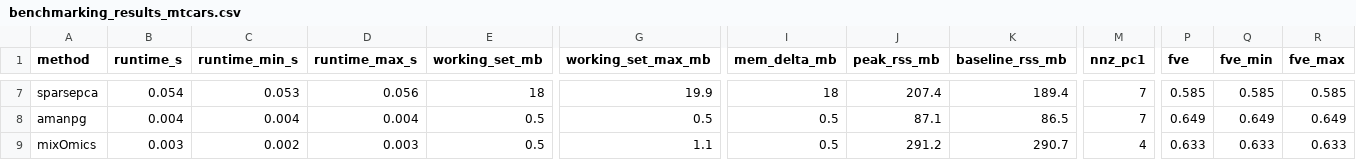
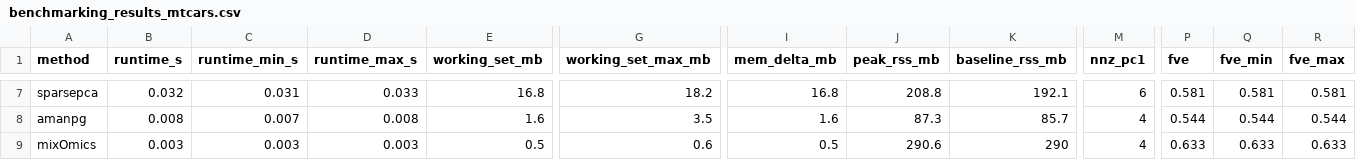
Before and after one commit to jeanpauphilet/msPCA, a CSV file: replication/benchmarking/benchmarking_results_mtcars.csv, drawn as a sheet; only a part is shown, gaps mark what is left out; the diff covers the shown part only; the diff names each change by its address in the sheet, - before the commit and + after, or states it on an @@ line.

```diff
--- a/replication/benchmarking/benchmarking_results_mtcars.csv
+++ b/replication/benchmarking/benchmarking_results_mtcars.csv
-B7 (runtime_s): 0.054
+B7 (runtime_s): 0.032
-C7 (runtime_min_s): 0.053
+C7 (runtime_min_s): 0.031
-D7 (runtime_max_s): 0.056
+D7 (runtime_max_s): 0.033
-E7 (working_set_mb): 18
+E7 (working_set_mb): 16.8
-G7 (working_set_max_mb): 19.9
+G7 (working_set_max_mb): 18.2
-I7 (mem_delta_mb): 18
+I7 (mem_delta_mb): 16.8
-J7 (peak_rss_mb): 207.4
+J7 (peak_rss_mb): 208.8
-K7 (baseline_rss_mb): 189.4
+K7 (baseline_rss_mb): 192.1
-M7 (nnz_pc1): 7
+M7 (nnz_pc1): 6
-P7 (fve): 0.585
+P7 (fve): 0.581
-Q7 (fve_min): 0.585
+Q7 (fve_min): 0.581
-R7 (fve_max): 0.585
+R7 (fve_max): 0.581
-B8 (runtime_s): 0.004
+B8 (runtime_s): 0.008
-C8 (runtime_min_s): 0.004
+C8 (runtime_min_s): 0.007
-D8 (runtime_max_s): 0.004
+D8 (runtime_max_s): 0.008
-E8 (working_set_mb): 0.5
+E8 (working_set_mb): 1.6
-G8 (working_set_max_mb): 0.5
+G8 (working_set_max_mb): 3.5
-I8 (mem_delta_mb): 0.5
+I8 (mem_delta_mb): 1.6
-J8 (peak_rss_mb): 87.1
+J8 (peak_rss_mb): 87.3
-K8 (baseline_rss_mb): 86.5
+K8 (baseline_rss_mb): 85.7
-M8 (nnz_pc1): 7
+M8 (nnz_pc1): 4
-P8 (fve): 0.649
+P8 (fve): 0.544
-Q8 (fve_min): 0.649
+Q8 (fve_min): 0.544
-R8 (fve_max): 0.649
+R8 (fve_max): 0.544
-C9 (runtime_min_s): 0.002
+C9 (runtime_min_s): 0.003
-G9 (working_set_max_mb): 1.1
+G9 (working_set_max_mb): 0.6
-J9 (peak_rss_mb): 291.2
+J9 (peak_rss_mb): 290.6
-K9 (baseline_rss_mb): 290.7
+K9 (baseline_rss_mb): 290
```
Also changed, not shown: 79 edited cells elsewhere in this file, replication/benchmarking/benchmarking_results_breast.csv, replication/benchmarking/benchmarking_results_pitprops.csv, 20 other files.
